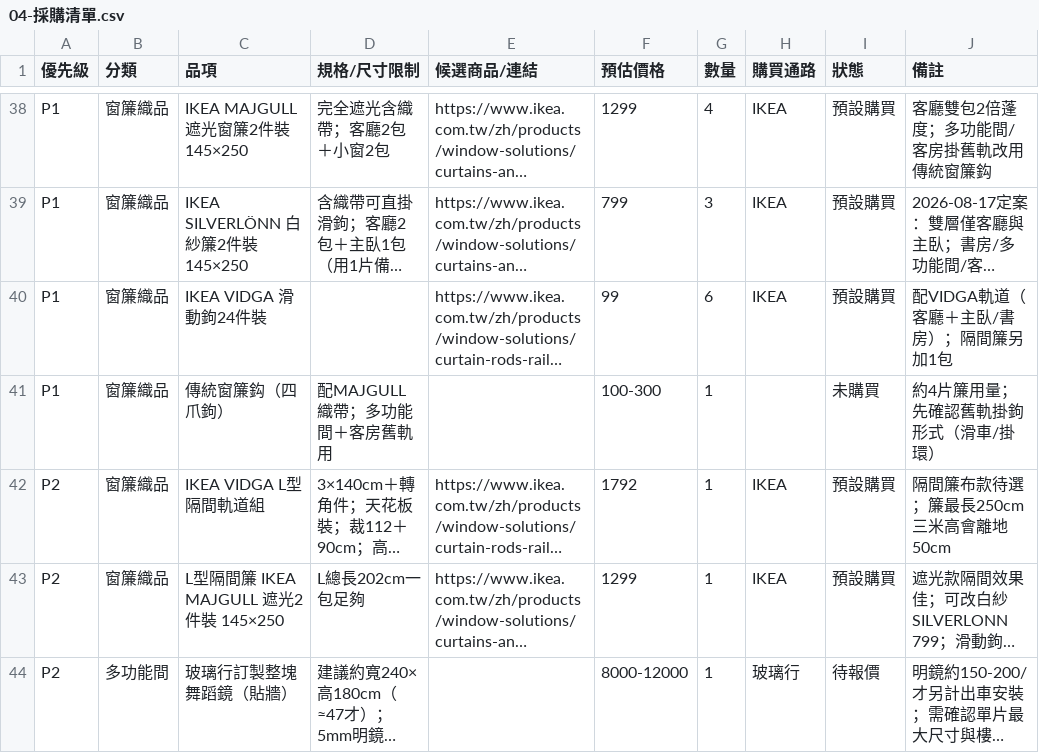
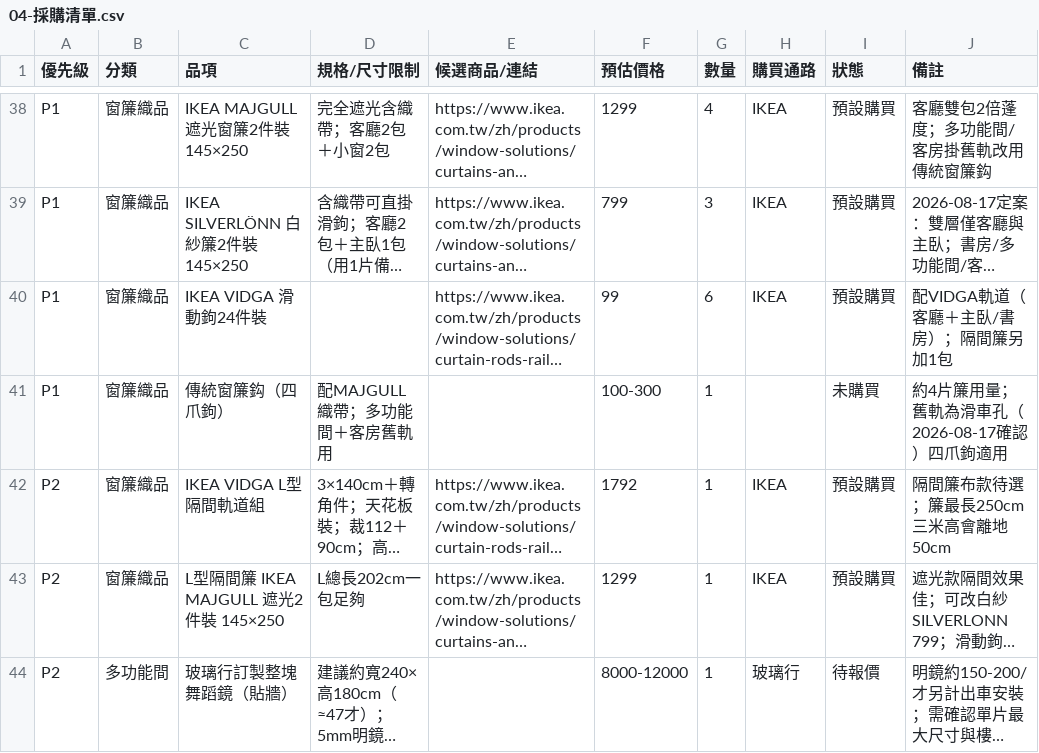
Before and after one commit to LockingWang/dorm-renovation, a CSV file: 04-採購清單.csv, drawn as a sheet; only a part is shown, gaps mark what is left out; long unchanged cells end in …; the diff names each change by its address in the sheet, - before the commit and + after, or states it on an @@ line.

```diff
--- a/04-採購清單.csv
+++ b/04-採購清單.csv
-J41 (備註): 約4片簾用量；先確認舊軌掛鉤形式（滑車/掛環）
+J41 (備註): 約4片簾用量；舊軌為滑車孔（2026-08-17確認）四爪鉤適用
```
Also changed, not shown: 2 other files.
